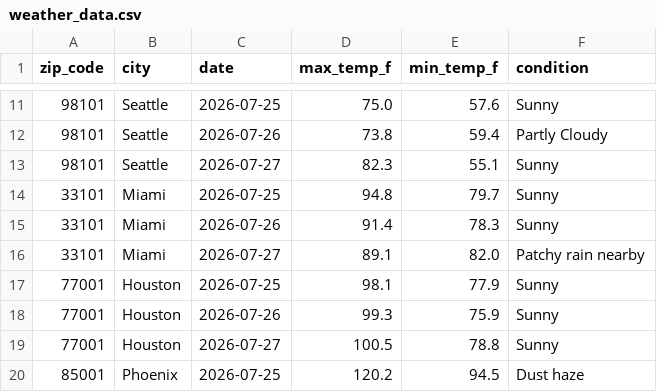
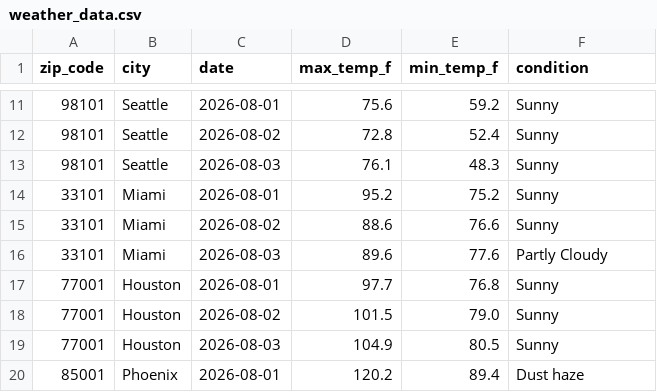
Before and after one commit to justinw4558-sys/weather-api-pipeline, a CSV file: weather_data.csv, drawn as a sheet; only a part is shown, gaps mark what is left out; the diff covers the shown part only.

```diff
--- a/weather_data.csv
+++ b/weather_data.csv
@@ -11,10 +11,10 @@ zip_code,city,date,max_temp_f,min_temp_f,condition
-98101,Seattle,2026-07-25,75.0,57.6,Sunny
-98101,Seattle,2026-07-26,73.8,59.4,Partly Cloudy
-98101,Seattle,2026-07-27,82.3,55.1,Sunny
-33101,Miami,2026-07-25,94.8,79.7,Sunny
-33101,Miami,2026-07-26,91.4,78.3,Sunny
-33101,Miami,2026-07-27,89.1,82.0,Patchy rain nearby
-77001,Houston,2026-07-25,98.1,77.9,Sunny
-77001,Houston,2026-07-26,99.3,75.9,Sunny
-77001,Houston,2026-07-27,100.5,78.8,Sunny
-85001,Phoenix,2026-07-25,120.2,94.5,Dust haze
+98101,Seattle,2026-08-01,75.6,59.2,Sunny
+98101,Seattle,2026-08-02,72.8,52.4,Sunny
+98101,Seattle,2026-08-03,76.1,48.3,Sunny
+33101,Miami,2026-08-01,95.2,75.2,Sunny
+33101,Miami,2026-08-02,88.6,76.6,Sunny
+33101,Miami,2026-08-03,89.6,77.6,Partly Cloudy
+77001,Houston,2026-08-01,97.7,76.8,Sunny
+77001,Houston,2026-08-02,101.5,79.0,Sunny
+77001,Houston,2026-08-03,104.9,80.5,Sunny
+85001,Phoenix,2026-08-01,120.2,89.4,Dust haze
```
Also changed, not shown: 1 added row, 1 removed row and 157 edited cells elsewhere in this file.
